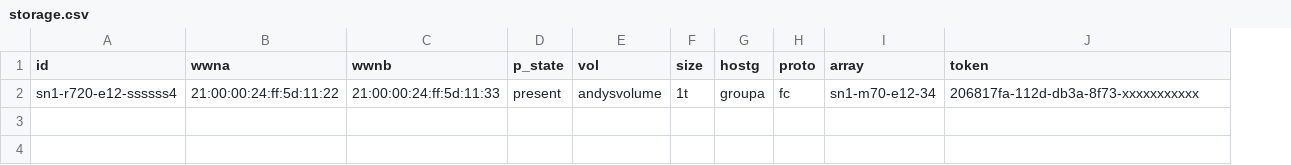
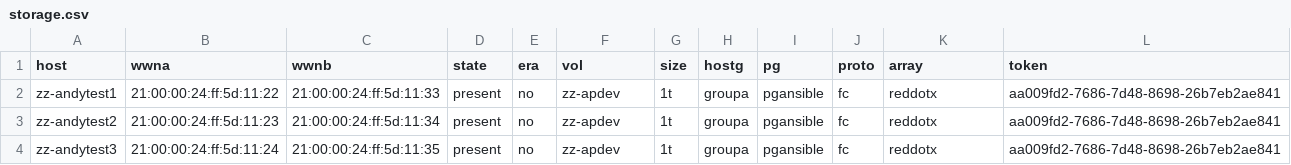
Before and after one commit to opslounge/storage, a CSV file: flasharray/storage.csv, drawn as a sheet; removed rows and columns are numbered as before the commit, all else as after; the diff names each change by its address in the sheet, - before the commit and + after, or states it on an @@ line.

```diff
--- a/flasharray/storage.csv
+++ b/flasharray/storage.csv
-column A (id), row 2: sn1-r720-e12-ssssss4
+column A (host), row 2: zz-andytest1
+column E (era), row 2: no
+column I (pg), row 2: pgansible
-D1: p_state
+D1: state
-F2 (vol): andysvolume
+F2 (vol): zz-apdev
-K2 (array): sn1-m70-e12-34
+K2 (array): reddotx
-L2 (token): 206817fa-112d-db3a-8f73-xxxxxxxxxxx
+L2 (token): aa009fd2-7686-7d48-8698-26b7eb2ae841
+row 3: zz-andytest2 | 21:00:00:24:ff:5d:11:23 | 21:00:00:24:ff:5d:11:34 | present | no | zz-apdev | 1t | groupa | pgansible | fc | reddotx | aa009fd2-7686-7d48-8698-26b7eb2ae841
+row 4: zz-andytest3 | 21:00:00:24:ff:5d:11:24 | 21:00:00:24:ff:5d:11:35 | present | no | zz-apdev | 1t | groupa | pgansible | fc | reddotx | aa009fd2-7686-7d48-8698-26b7eb2ae841
```
Also changed, not shown: 13 other files.
